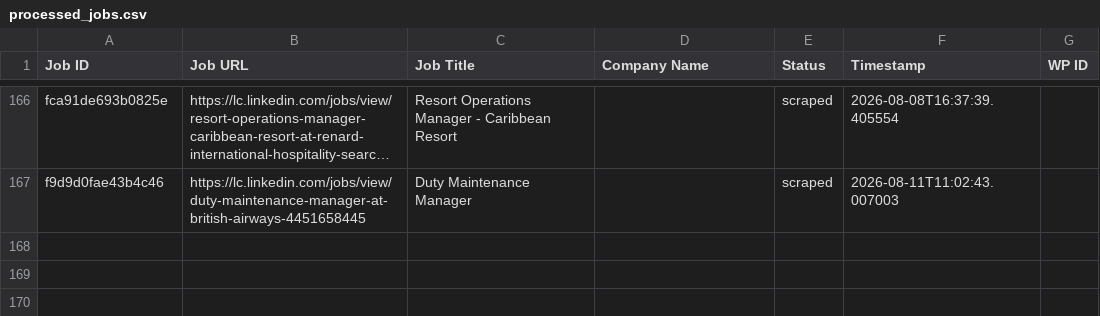
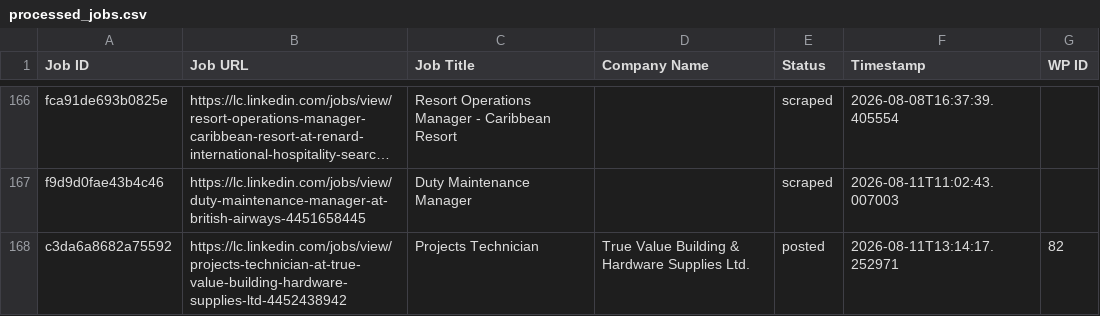
Before and after one commit to innovationinc2000/lc, a CSV file: processed_jobs.csv, drawn as a sheet; only a part is shown, gaps mark what is left out; long unchanged cells end in …; the diff names each change by its address in the sheet, - before the commit and + after, or states it on an @@ line.

```diff
--- a/processed_jobs.csv
+++ b/processed_jobs.csv
+row 168: c3da6a8682a75592 | https://lc.linkedin.com/jobs/view/projects-technician-at-true-value-building-hardware-supplies-ltd-4452438942 | Projects Technician | True Value Building & Hardware Supplies Ltd. | posted | 2026-08-11T13:14:17.252971 | 82
```
